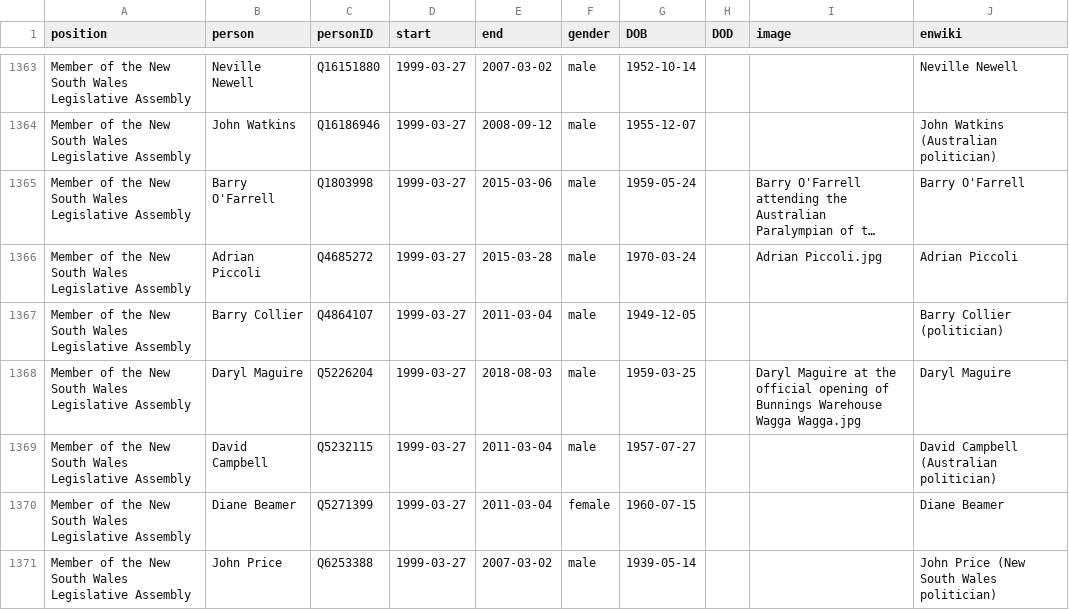
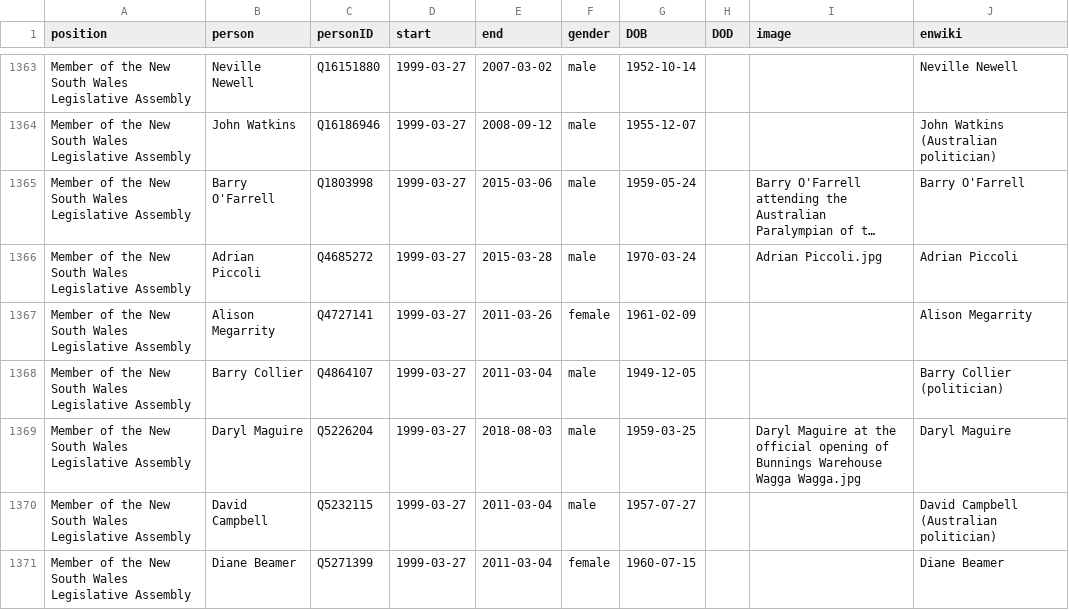
Before and after one commit to every-politician-scrapers/australia-cabinet, a CSV file: html/legislators.csv, drawn as a sheet; only a part is shown, gaps mark what is left out; the shorter side is filled out with more unchanged rows; long unchanged cells end in …; the diff names each change by its address in the sheet, - before the commit and + after, or states it on an @@ line.

Commit message:
PCB update

```diff
--- a/html/legislators.csv
+++ b/html/legislators.csv
+row 1367: Member of the New South Wales Legislative Assembly | Alison Megarrity | Q4727141 | 1999-03-27 | 2011-03-26 | female | 1961-02-09 |  |  | Alison Megarrity
```
